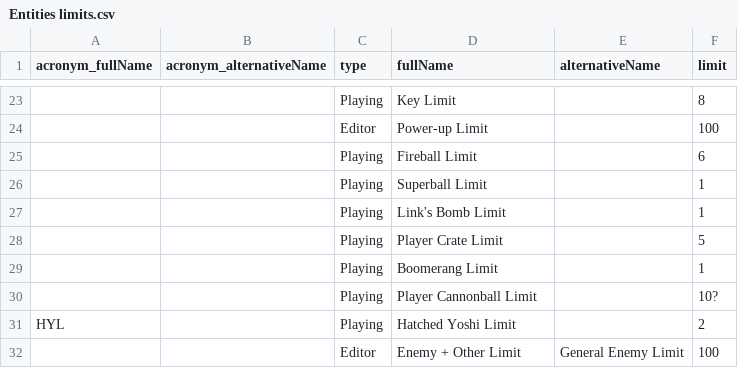
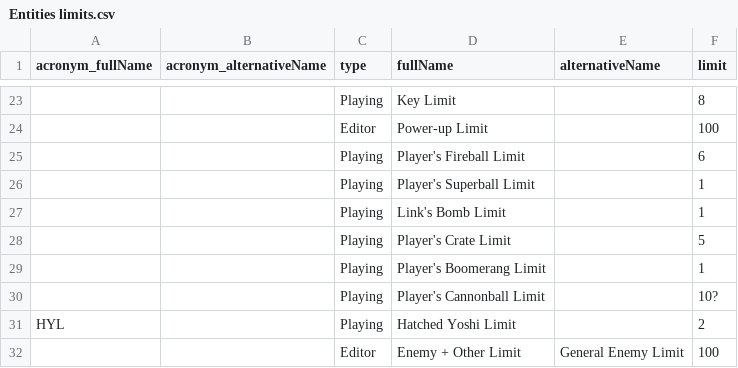
Before and after one commit to joooKiwi/smm-encyclopedia, a CSV file: src/resources/Entities limits.csv, drawn as a sheet; only a part is shown, gaps mark what is left out; the diff names each change by its address in the sheet, - before the commit and + after, or states it on an @@ line.

Commit message:
- Addition of some limit property used for a translation (may be subject to change later on)  - Renaming of some limit to reflect the limit used by a player and not just a general one.

```diff
--- a/src/resources/Entities limits.csv
+++ b/src/resources/Entities limits.csv
-D25 (fullName): Fireball Limit
+D25 (fullName): Player's Fireball Limit
-D26 (fullName): Superball Limit
+D26 (fullName): Player's Superball Limit
-D28 (fullName): Player Crate Limit
+D28 (fullName): Player's Crate Limit
-D29 (fullName): Boomerang Limit
+D29 (fullName): Player's Boomerang Limit
-D30 (fullName): Player Cannonball Limit
+D30 (fullName): Player's Cannonball Limit
```
Also changed, not shown: src/resources/Entities.csv, 9 other files.
